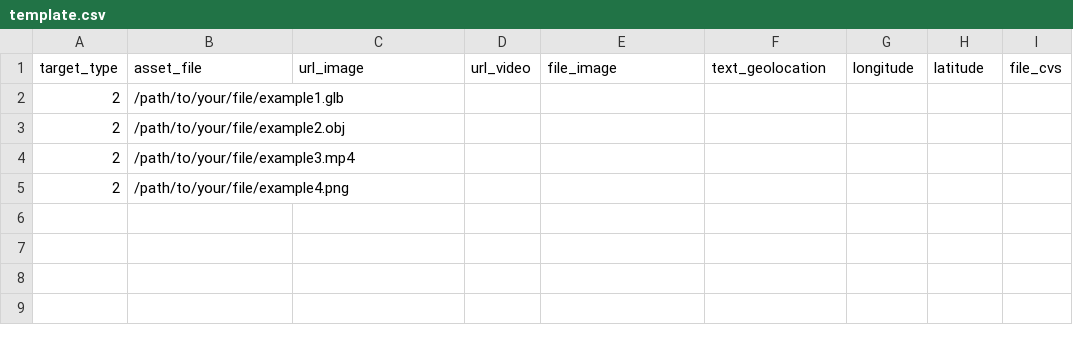
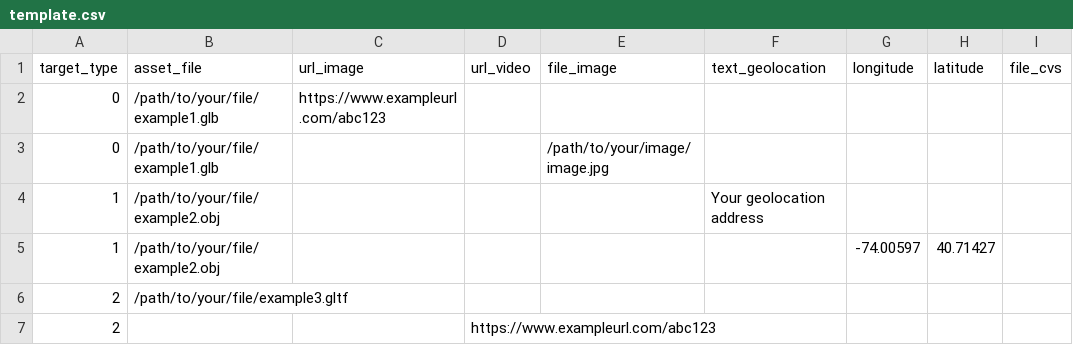
Before and after one commit to echo3Dco/Batch-Upload-Script-echo3D, a CSV file: template.csv, drawn as a sheet.

Commit message:
Update template.csv to show different target types and their corresponding required params

```diff
--- a/template.csv
+++ b/template.csv
@@ -1,5 +1,7 @@
 target_type,asset_file,url_image,url_video,file_image,text_geolocation,longitude,latitude,file_cvs
-2,/path/to/your/file/example1.glb,,,,,,,
-2,/path/to/your/file/example2.obj,,,,,,,
-2,/path/to/your/file/example3.mp4,,,,,,,
-2,/path/to/your/file/example4.png,,,,,,,
+0,/path/to/your/file/example1.glb,https://www.exampleurl.com/abc123,,,,,,
+0,/path/to/your/file/example1.glb,,,/path/to/your/image/image.jpg,,,,
+1,/path/to/your/file/example2.obj,,,,Your geolocation address,,,
+1,/path/to/your/file/example2.obj,,,,,-74.00597,40.71427,
+2,/path/to/your/file/example3.gltf,,,,,,,
+2,,,https://www.exampleurl.com/abc123,,,,,
```
